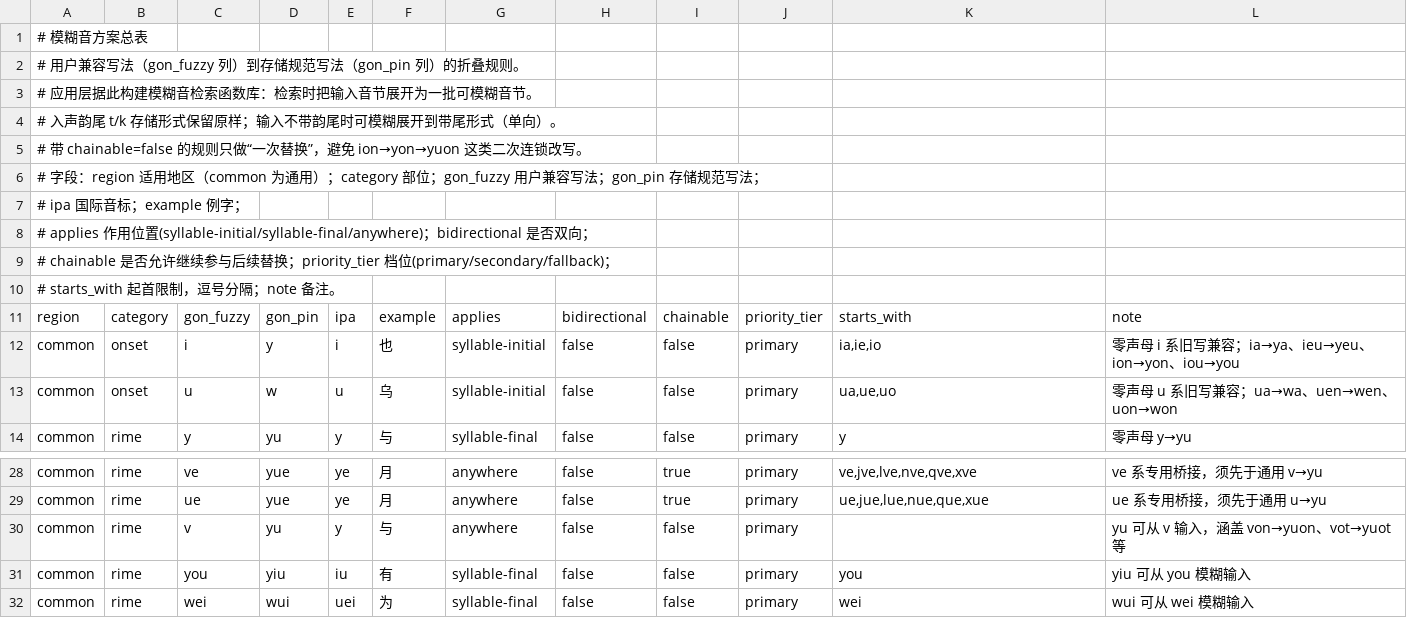
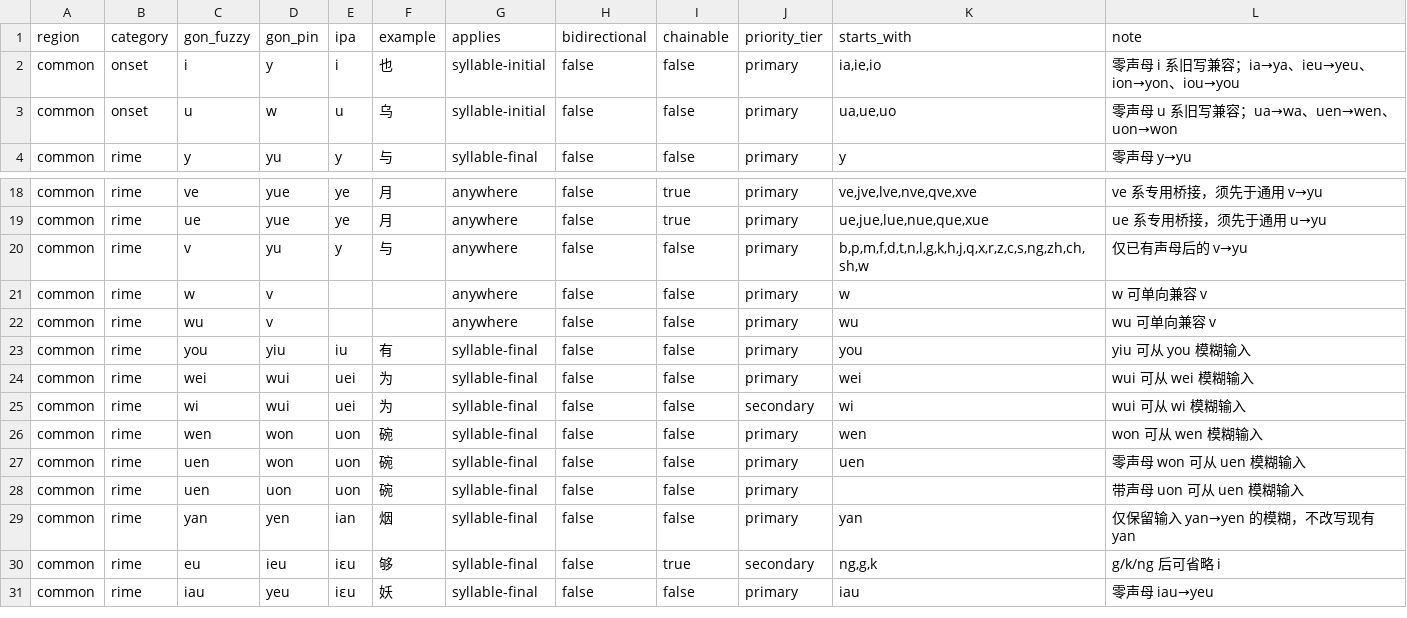
Before and after one commit to BrianIZKom1911/GonnyuGeneralIME, a TSV file: resources/fuzzy_scheme.tsv, drawn as a sheet; only a part is shown, gaps mark what is left out; the shorter side is filled out with more unchanged rows.

Commit message:
fix: constrain one-way fuzzy vowel aliases

```diff
--- a/resources/fuzzy_scheme.tsv
+++ b/resources/fuzzy_scheme.tsv
@@ -1,11 +1 @@
-# 模糊音方案总表
-# 用户兼容写法（gon_fuzzy 列）到存储规范写法（gon_pin 列）的折叠规则。
-# 应用层据此构建模糊音检索函数库：检索时把输入音节展开为一批可模糊音节。
-# 入声韵尾 t/k 存储形式保留原样；输入不带韵尾时可模糊展开到带尾形式（单向）。
-# 带 chainable=false 的规则只做“一次替换”，避免 ion→yon→yuon 这类二次连锁改写。
-# 字段：region 适用地区（common 为通用）；category 部位；gon_fuzzy 用户兼容写法；gon_pin 存储规范写法；
-#       ipa 国际音标；example 例字；
-#       applies 作用位置(syllable-initial/syllable-final/anywhere)；bidirectional 是否双向；
-#       chainable 是否允许继续参与后续替换；priority_tier 档位(primary/secondary/fallback)；
-#       starts_with 起首限制，逗号分隔；note 备注。
 region	category	gon_fuzzy	gon_pin	ipa	example	applies	bidirectional	chainable	priority_tier	starts_with	note
@@ -29,3 +19,5 @@ common	rime	ve	yue	ye	月	anywhere	false	true	primary	ve,jve,lve,nve,qve,xve	ve
 common	rime	ue	yue	ye	月	anywhere	false	true	primary	ue,jue,lue,nue,que,xue	ue 系专用桥接，须先于通用 u→yu
-common	rime	v	yu	y	与	anywhere	false	false	primary		yu 可从 v 输入，涵盖 von→yuon、vot→yuot 等
+common	rime	v	yu	y	与	anywhere	false	false	primary	b,p,m,f,d,t,n,l,g,k,h,j,q,x,r,z,c,s,ng,zh,ch,sh,w	仅已有声母后的 v→yu
+common	rime	w	v			anywhere	false	false	primary	w	w 可单向兼容 v
+common	rime	wu	v			anywhere	false	false	primary	wu	wu 可单向兼容 v
 common	rime	you	yiu	iu	有	syllable-final	false	false	primary	you	yiu 可从 you 模糊输入
```
Also changed, not shown: 1 other file.
